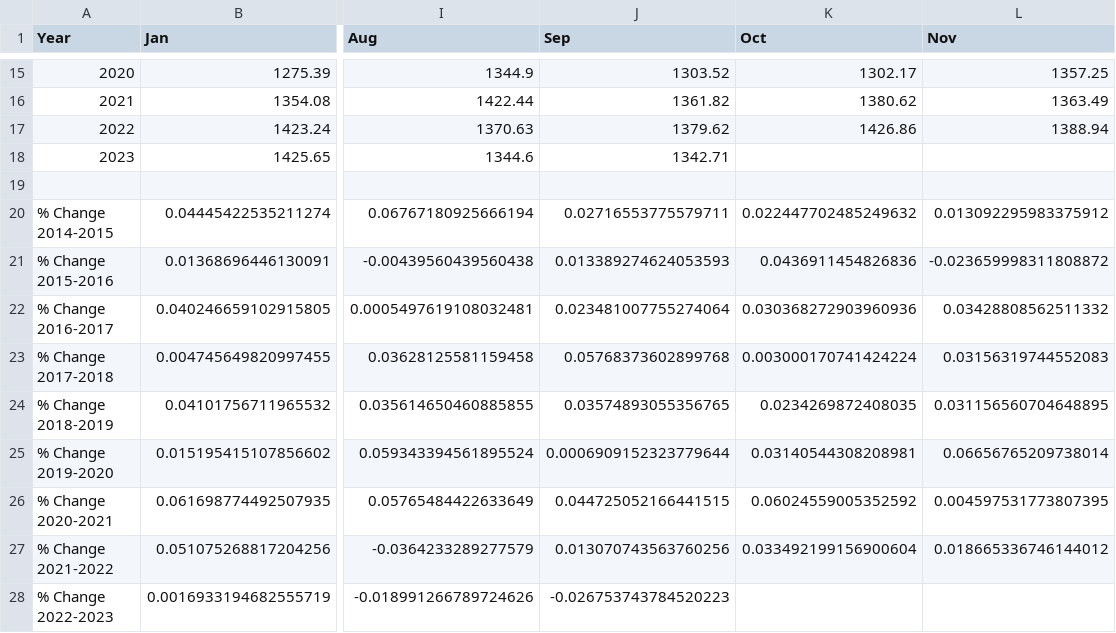
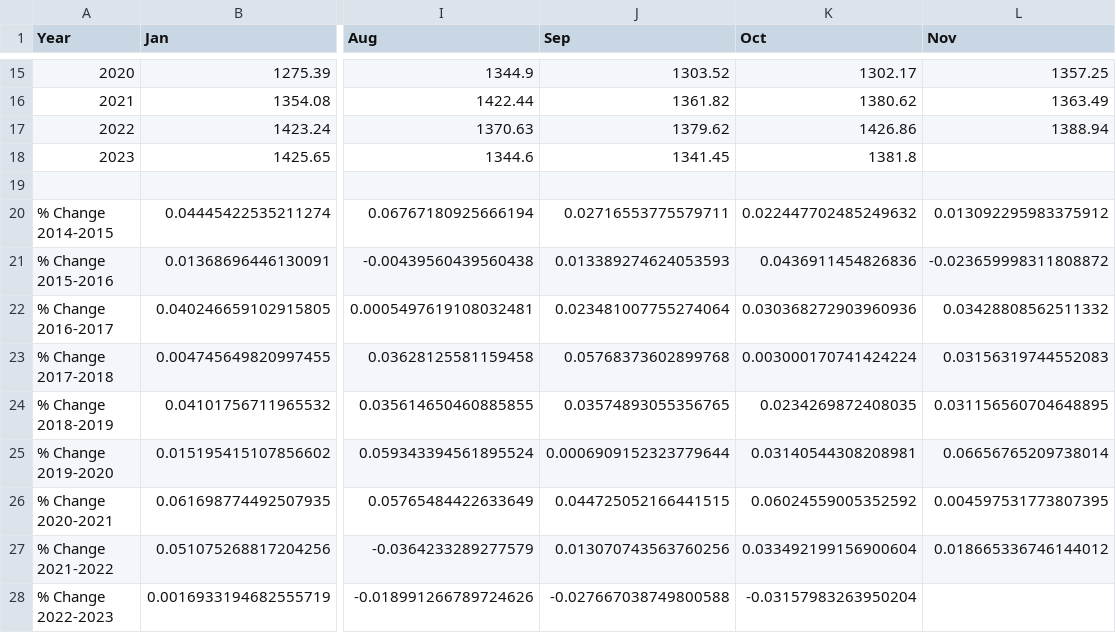
Before and after one commit to zhik/nyc_stats, a CSV file: nyc-weekly-earnings.csv, drawn as a sheet; only a part is shown, gaps mark what is left out; the diff names each change by its address in the sheet, - before the commit and + after, or states it on an @@ line.

```diff
--- a/nyc-weekly-earnings.csv
+++ b/nyc-weekly-earnings.csv
-J18 (Sep): 1342.71
+J18 (Sep): 1341.45
-K18 (Oct): (empty)
+K18 (Oct): 1381.8
-J28 (Sep): -0.026753743784520223
+J28 (Sep): -0.027667038749800588
-K28 (Oct): (empty)
+K28 (Oct): -0.03157983263950204
```
Also changed, not shown: 2020-2022vs2019_Reopened_Seated_Diner_Data.csv, laus_sa_city.csv, 3 other files.
